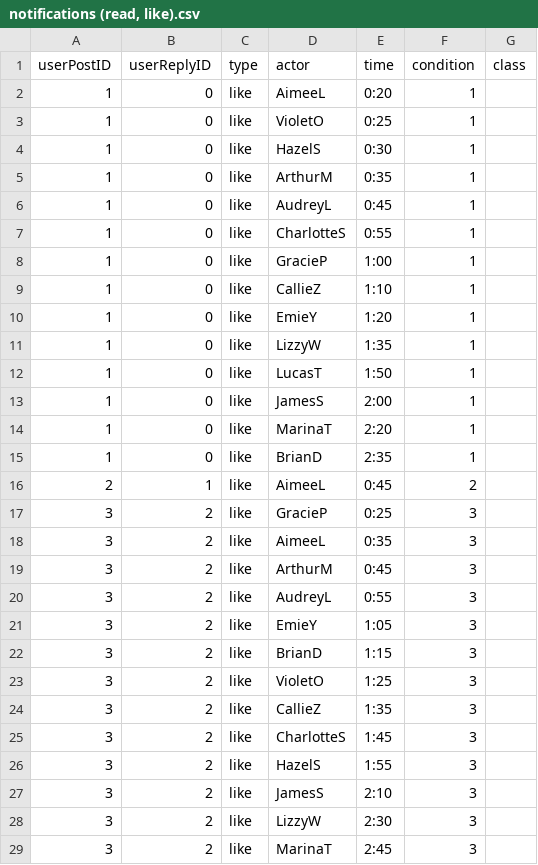
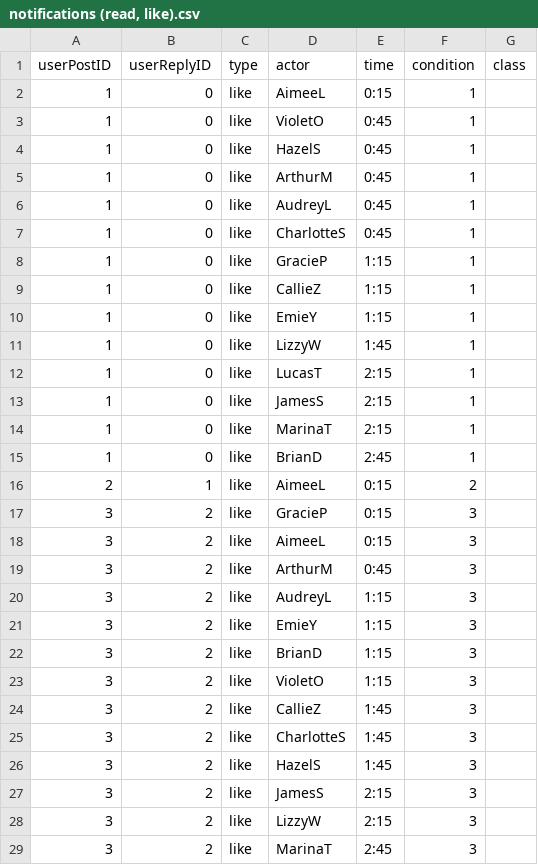
Before and after one commit to Social-Design-Lab/HiLo, a CSV file: input/notifications (read, like).csv, drawn as a sheet; only a part is shown; the diff covers the shown part only.

```diff
--- a/input/notifications (read, like).csv
+++ b/input/notifications (read, like).csv
@@ -1,29 +1,29 @@
 userPostID,userReplyID,type,actor,time,condition,class
-1,0,like,AimeeL,0:20,1,
-1,0,like,VioletO,0:25,1,
-1,0,like,HazelS,0:30,1,
-1,0,like,ArthurM,0:35,1,
+1,0,like,AimeeL,0:15,1,
+1,0,like,VioletO,0:45,1,
+1,0,like,HazelS,0:45,1,
+1,0,like,ArthurM,0:45,1,
 1,0,like,AudreyL,0:45,1,
-1,0,like,CharlotteS,0:55,1,
-1,0,like,GracieP,1:00,1,
-1,0,like,CallieZ,1:10,1,
-1,0,like,EmieY,1:20,1,
-1,0,like,LizzyW,1:35,1,
-1,0,like,LucasT,1:50,1,
-1,0,like,JamesS,2:00,1,
-1,0,like,MarinaT,2:20,1,
-1,0,like,BrianD,2:35,1,
-2,1,like,AimeeL,0:45,2,
-3,2,like,GracieP,0:25,3,
-3,2,like,AimeeL,0:35,3,
+1,0,like,CharlotteS,0:45,1,
+1,0,like,GracieP,1:15,1,
+1,0,like,CallieZ,1:15,1,
+1,0,like,EmieY,1:15,1,
+1,0,like,LizzyW,1:45,1,
+1,0,like,LucasT,2:15,1,
+1,0,like,JamesS,2:15,1,
+1,0,like,MarinaT,2:15,1,
+1,0,like,BrianD,2:45,1,
+2,1,like,AimeeL,0:15,2,
+3,2,like,GracieP,0:15,3,
+3,2,like,AimeeL,0:15,3,
 3,2,like,ArthurM,0:45,3,
-3,2,like,AudreyL,0:55,3,
-3,2,like,EmieY,1:05,3,
+3,2,like,AudreyL,1:15,3,
+3,2,like,EmieY,1:15,3,
 3,2,like,BrianD,1:15,3,
-3,2,like,VioletO,1:25,3,
-3,2,like,CallieZ,1:35,3,
+3,2,like,VioletO,1:15,3,
+3,2,like,CallieZ,1:45,3,
 3,2,like,CharlotteS,1:45,3,
-3,2,like,HazelS,1:55,3,
-3,2,like,JamesS,2:10,3,
-3,2,like,LizzyW,2:30,3,
+3,2,like,HazelS,1:45,3,
+3,2,like,JamesS,2:15,3,
+3,2,like,LizzyW,2:15,3,
 3,2,like,MarinaT,2:45,3,
```
Also changed, not shown: 1 edited cell elsewhere in this file, 5 other files.
